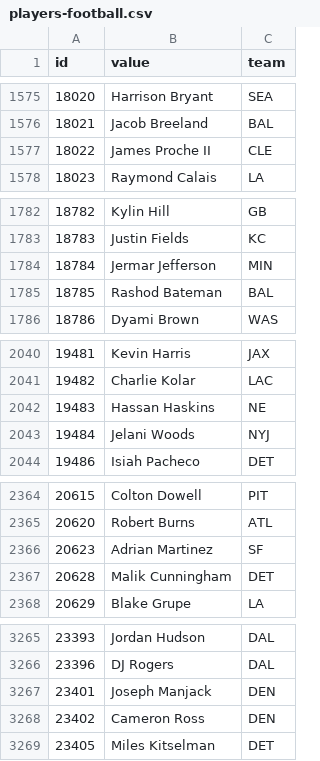
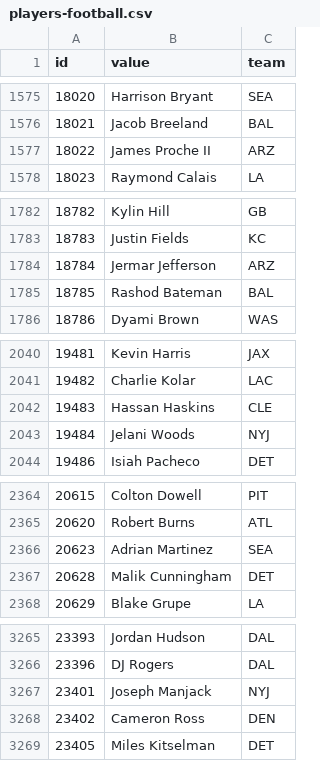
Before and after one commit to StatsVine/data-snapshots, a CSV file: csv/nfc/players-football.csv, drawn as a sheet; only a part is shown, gaps mark what is left out.

```diff
--- a/csv/nfc/players-football.csv
+++ b/csv/nfc/players-football.csv
@@ -1576,3 +1576,3 @@ id,value,team
 18021,Jacob Breeland,BAL
-18022,James Proche II,CLE
+18022,James Proche II,ARZ
 18023,Raymond Calais,LA
@@ -1783,3 +1783,3 @@ id,value,team
 18783,Justin Fields,KC
-18784,Jermar Jefferson,MIN
+18784,Jermar Jefferson,ARZ
 18785,Rashod Bateman,BAL
@@ -2041,3 +2041,3 @@ id,value,team
 19482,Charlie Kolar,LAC
-19483,Hassan Haskins,NE
+19483,Hassan Haskins,CLE
 19484,Jelani Woods,NYJ
@@ -2365,3 +2365,3 @@ id,value,team
 20620,Robert Burns,ATL
-20623,Adrian Martinez,SF
+20623,Adrian Martinez,SEA
 20628,Malik Cunningham,DET
@@ -3266,3 +3266,3 @@ id,value,team
 23396,DJ Rogers,DAL
-23401,Joseph Manjack,DEN
+23401,Joseph Manjack,NYJ
 23402,Cameron Ross,DEN
```
Also changed, not shown: csv/nfc/players-all.csv, 1 other file.
